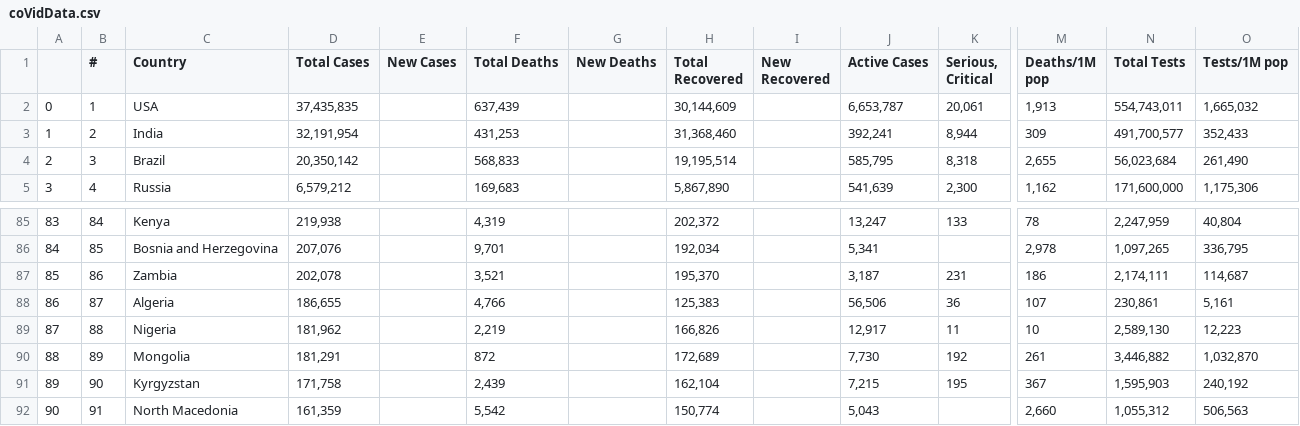
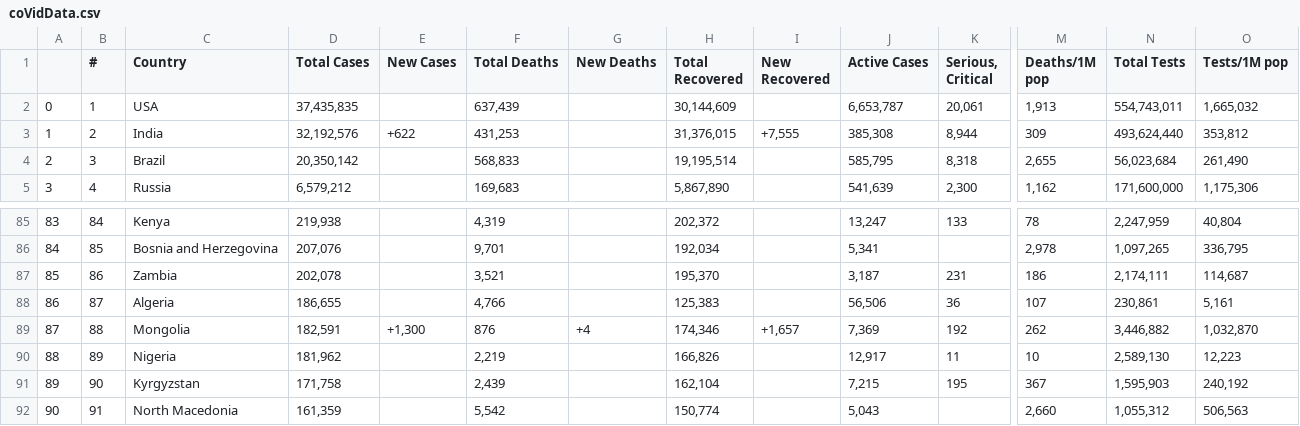
Before and after one commit to AirmanKolberg/CoVid-WorldOMeter-API, a CSV file: coVidData.csv, drawn as a sheet; only a part is shown, gaps mark what is left out; removed rows and columns are numbered as before the commit, all else as after; rows hold the shown columns only; the diff names each change by its address in the sheet, - before the commit and + after, or states it on an @@ line.

Commit message:
📲  Current Global CoVid Data

```diff
--- a/coVidData.csv
+++ b/coVidData.csv
-D3 (Total Cases): 32,191,954
+D3 (Total Cases): 32,192,576
-E3 (New Cases): (empty)
+E3 (New Cases): +622
-H3 (Total Recovered): 31,368,460
+H3 (Total Recovered): 31,376,015
-I3 (New Recovered): (empty)
+I3 (New Recovered): +7,555
-J3 (Active Cases): 392,241
+J3 (Active Cases): 385,308
-N3 (Total Tests): 491,700,577
+N3 (Total Tests): 493,624,440
-O3 (Tests/1M pop): 352,433
+O3 (Tests/1M pop): 353,812
+row 89: 87 | 88 | Mongolia | 182,591 | +1,300 | 876 | +4 | 174,346 | +1,657 | 7,369 | 192 | 262 | 3,446,882 | 1,032,870
-A90: 87
+A90: 88
-B90 (#): 88
+B90 (#): 89
-row 90: 88 | 89 | Mongolia | 181,291 |  | 872 |  | 172,689 |  | 7,730 | 192 | 261 | 3,446,882 | 1,032,870
```
